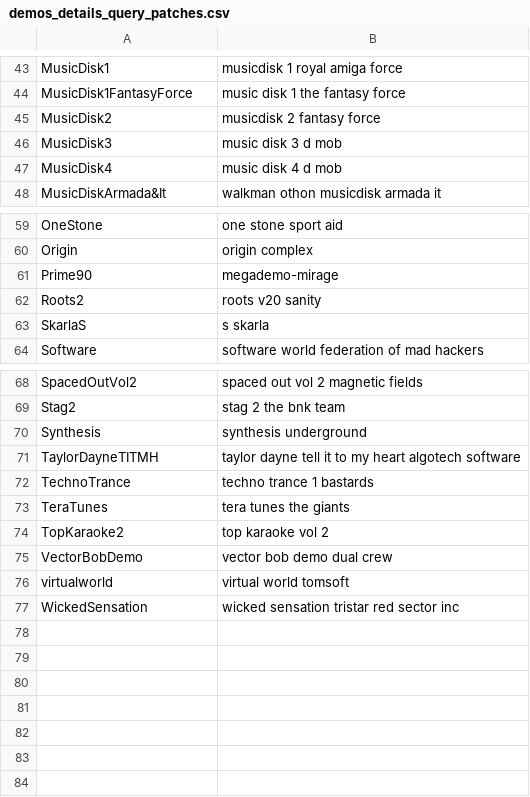
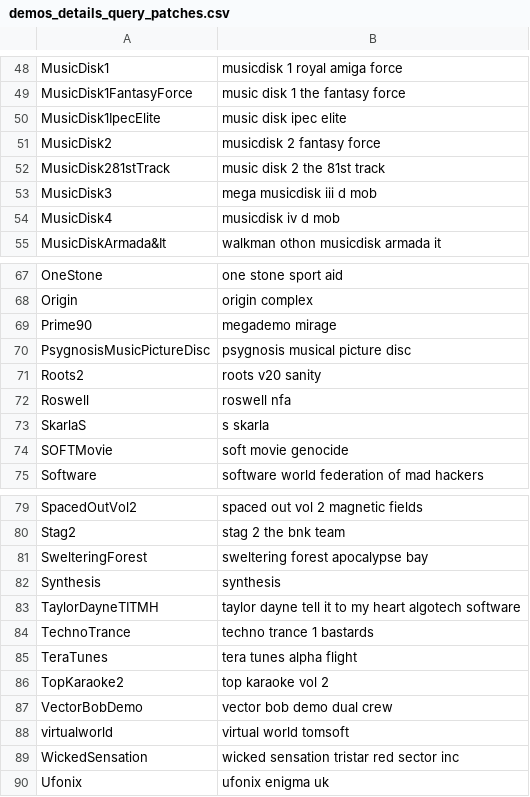
Before and after one commit to henrikstengaard/amiga-whdload-game-scripts, a CSV file: demos_whdload_data/demos_details_query_patches.csv, drawn as a sheet; only a part is shown, gaps mark what is left out; the diff covers the shown part only.

```diff
--- a/demos_whdload_data/demos_details_query_patches.csv
+++ b/demos_whdload_data/demos_details_query_patches.csv
@@ -44,0 +50 @@ MusicDisk1FantasyForce;music disk 1 the fantasy force;;
+MusicDisk1IpecElite;music disk ipec elite
@@ -46,2 +52,3 @@ MusicDisk2;musicdisk 2 fantasy force;;
-MusicDisk3;music disk 3 d mob;;
-MusicDisk4;music disk 4 d mob;;
+MusicDisk281stTrack;music disk 2 the 81st track
+MusicDisk3;mega musicdisk iii d mob
+MusicDisk4;musicdisk iv d mob
@@ -61 +69,2 @@ Origin;origin complex;;
-Prime90;megademo-mirage;;
+Prime90;megademo mirage
+PsygnosisMusicPictureDisc;psygnosis musical picture disc
@@ -62,0 +72 @@ Roots2;roots v20 sanity;;
+Roswell;roswell nfa
@@ -63,0 +74 @@ SkarlaS;s skarla;;
+SOFTMovie;soft movie genocide
@@ -70 +81,2 @@ Stag2;stag 2 the bnk team;;
-Synthesis;synthesis underground;;
+SwelteringForest;sweltering forest apocalypse bay
+Synthesis;synthesis
@@ -73 +85 @@ TechnoTrance;techno trance 1 bastards;;
-TeraTunes;tera tunes the giants;;
+TeraTunes;tera tunes alpha flight
@@ -77,0 +90 @@ WickedSensation;wicked sensation tristar red sector inc;;
+Ufonix;ufonix enigma uk
```
Also changed, not shown: 6 added rows elsewhere in this file, demos_screenshot_data/demos_screenshot_sources.csv, 3 other files.
